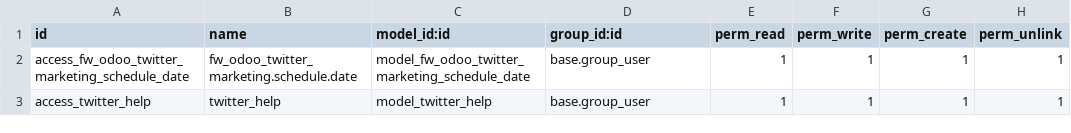
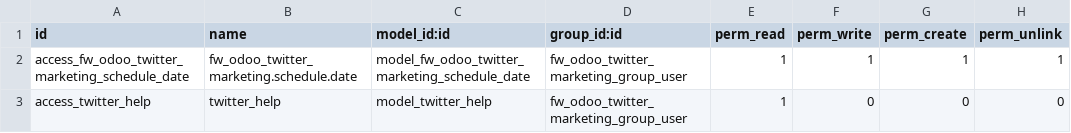
Before and after one commit to odoochain/odoo-marketing, a CSV file: Modules/fw_odoo_twitter_marketing/security/ir.model.access.csv, drawn as a sheet.

```diff
--- a/Modules/fw_odoo_twitter_marketing/security/ir.model.access.csv
+++ b/Modules/fw_odoo_twitter_marketing/security/ir.model.access.csv
@@ -1,3 +1,3 @@
 id,name,model_id:id,group_id:id,perm_read,perm_write,perm_create,perm_unlink
-access_fw_odoo_twitter_marketing_schedule_date,fw_odoo_twitter_marketing.schedule.date,model_fw_odoo_twitter_marketing_schedule_date,base.group_user,1,1,1,1
-access_twitter_help,twitter_help,model_twitter_help,base.group_user,1,1,1,1
+access_fw_odoo_twitter_marketing_schedule_date,fw_odoo_twitter_marketing.schedule.date,model_fw_odoo_twitter_marketing_schedule_date,fw_odoo_twitter_marketing_group_user,1,1,1,1
+access_twitter_help,twitter_help,model_twitter_help,fw_odoo_twitter_marketing_group_user,1,0,0,0
```
Also changed, not shown: Modules/fw_odoo_facebook_marketing/security/ir.model.access.csv, Modules/fw_odoo_telegram_marketing/security/ir.model.access.csv, 25 other files.
